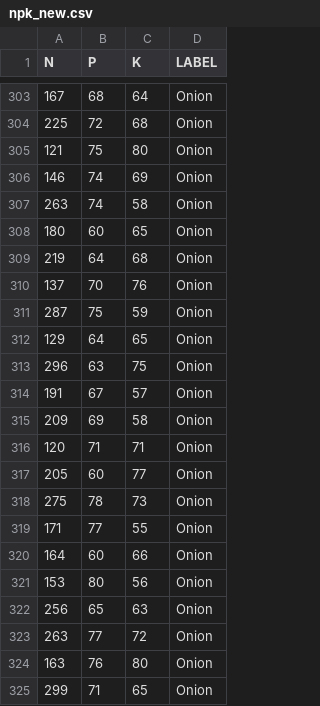
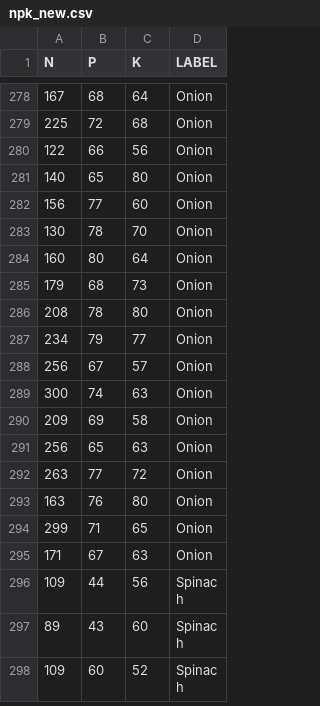
Before and after one commit to deep-wind/npk, a CSV file: npk_new.csv, drawn as a sheet; only a part is shown, gaps mark what is left out; the shorter side is filled out with more unchanged rows; the diff covers the shown part only.

```diff
--- a/npk_new.csv
+++ b/npk_new.csv
@@ -304,19 +279,13 @@
 225,72,68,Onion
-121,75,80,Onion
-146,74,69,Onion
-263,74,58,Onion
-180,60,65,Onion
-219,64,68,Onion
-137,70,76,Onion
-287,75,59,Onion
-129,64,65,Onion
-296,63,75,Onion
-191,67,57,Onion
+122,66,56,Onion
+140,65,80,Onion
+156,77,60,Onion
+130,78,70,Onion
+160,80,64,Onion
+179,68,73,Onion
+208,78,80,Onion
+234,79,77,Onion
+256,67,57,Onion
+300,74,63,Onion
 209,69,58,Onion
-120,71,71,Onion
-205,60,77,Onion
-275,78,73,Onion
-171,77,55,Onion
-164,60,66,Onion
-153,80,56,Onion
 256,65,63,Onion
```
Also changed, not shown: 25 removed rows elsewhere in this file.
